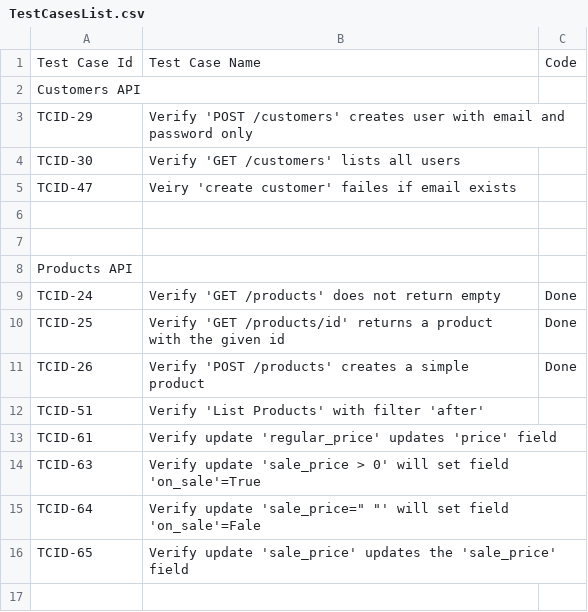
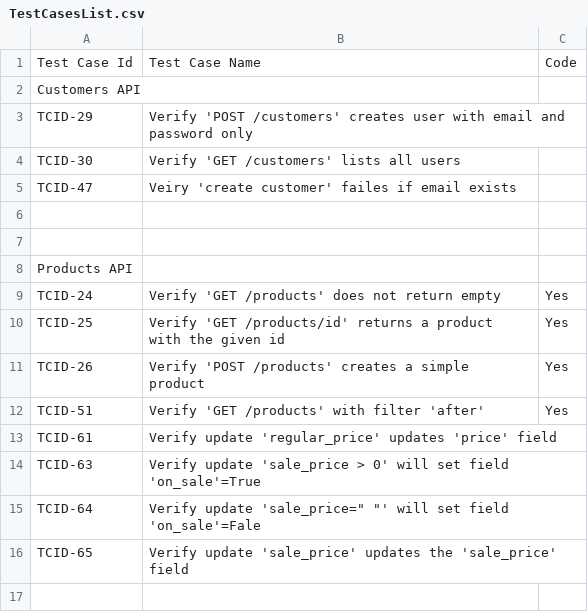
Before and after one commit to igor-va/qa-edu-woocomm, a CSV file: docs/TestCasesList.csv, drawn as a sheet; only a part is shown.

```diff
--- a/docs/TestCasesList.csv
+++ b/docs/TestCasesList.csv
@@ -8,6 +8,6 @@ TCID-47,Veiry 'create customer' failes if email exists,
 Products API,,
-TCID-24,Verify 'GET /products' does not return empty,Done
-TCID-25,Verify 'GET /products/id' returns a product with the given id,Done
-TCID-26,Verify 'POST /products' creates a simple product,Done
-TCID-51,Verify  'List Products' with filter 'after',
+TCID-24,Verify 'GET /products' does not return empty,Yes
+TCID-25,Verify 'GET /products/id' returns a product with the given id,Yes
+TCID-26,Verify 'POST /products' creates a simple product,Yes
+TCID-51,Verify 'GET /products' with filter 'after',Yes
 TCID-61,Verify update 'regular_price' updates 'price' field,
```
Also changed, not shown: 8 other files.
